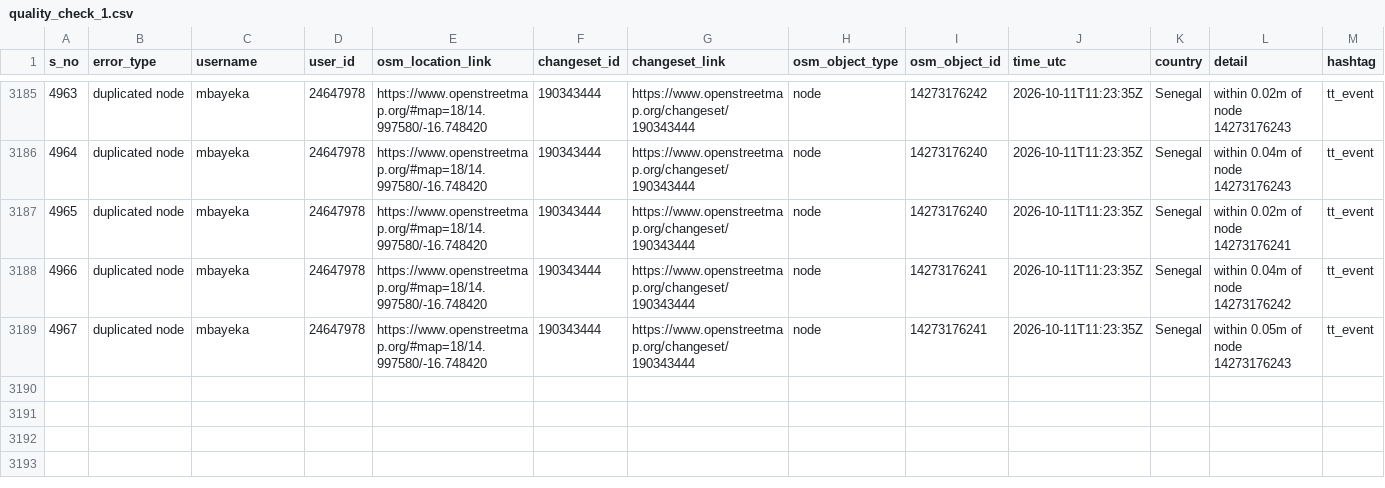
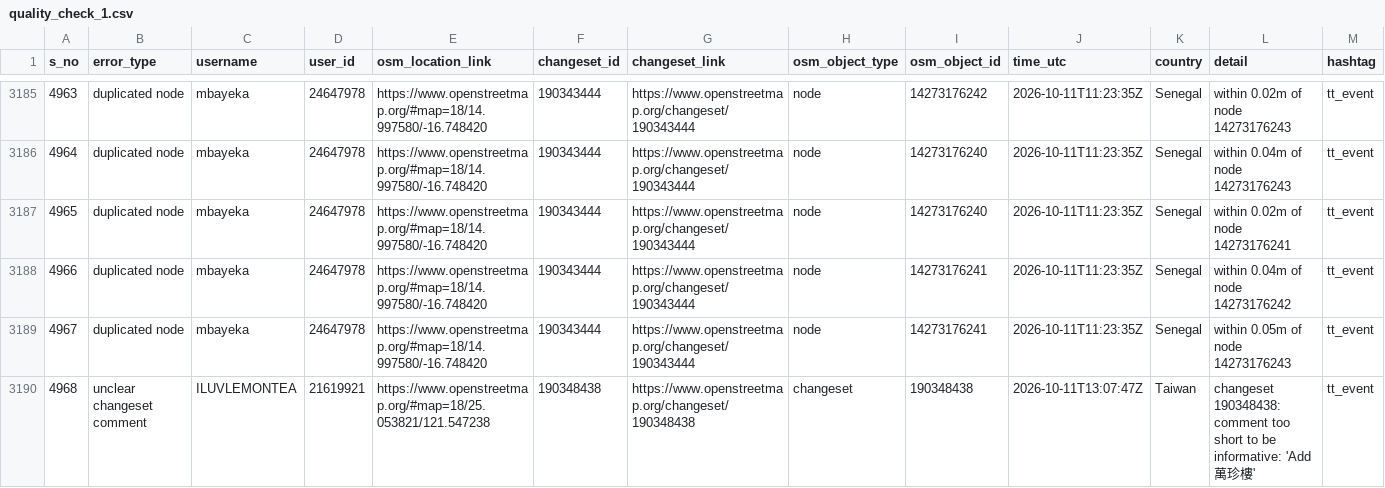
Before and after one commit to KingVik-Planet/OSM_Quality_Check, a CSV file: data/quality_check_1.csv, drawn as a sheet; only a part is shown, gaps mark what is left out.

```diff
--- a/data/quality_check_1.csv
+++ b/data/quality_check_1.csv
@@ -3189 +3189,2 @@ s_no,error_type,username,user_id,osm_location_link,changeset_id,changeset_link,o
 4967,duplicated node,mbayeka,24647978,https://www.openstreetmap.org/#map=18/14.997580/-16.748420,190343444,https://www.openstreetmap.org/changeset/190343444,node,14273176241,2026-10-11T11:23:35Z,Senegal,within 0.05m of node 14273176243,tt_event
+4968,unclear changeset comment,ILUVLEMONTEA,21619921,https://www.openstreetmap.org/#map=18/25.053821/121.547238,190348438,https://www.openstreetmap.org/changeset/190348438,changeset,190348438,2026-10-11T13:07:47Z,Taiwan,changeset 190348438: comment too short to be informative: 'Add 萬珍樓',tt_event
```
Also changed, not shown: 2 other files.
